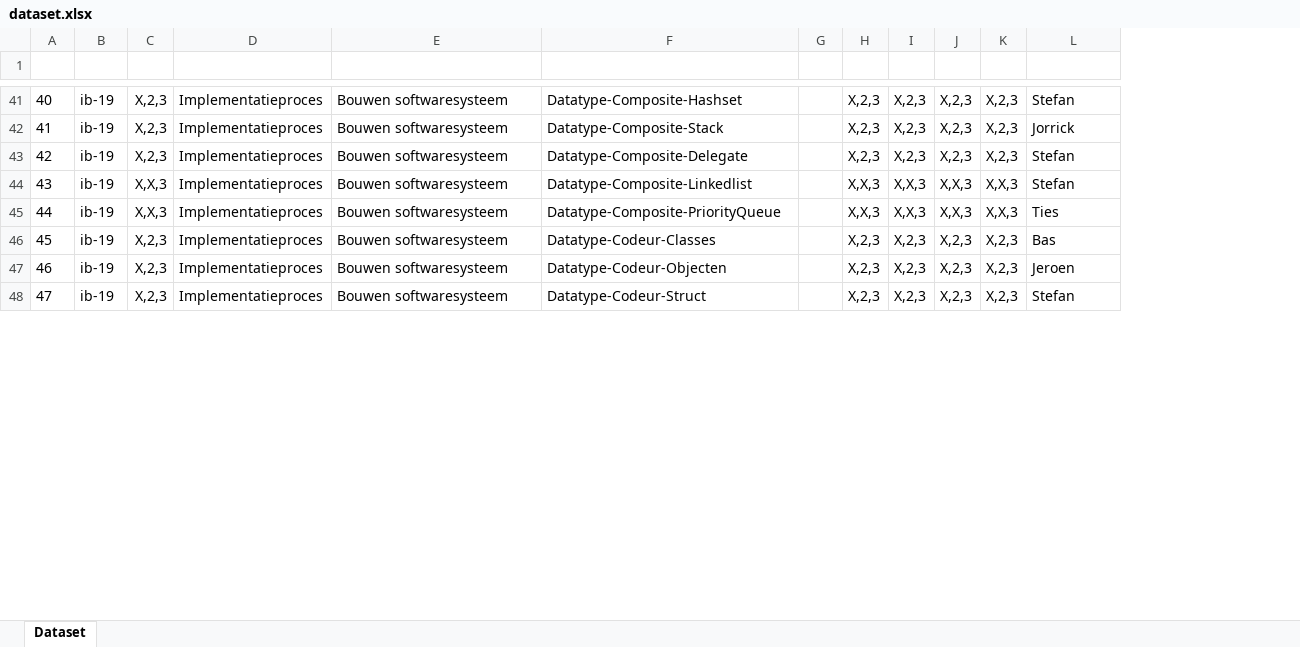
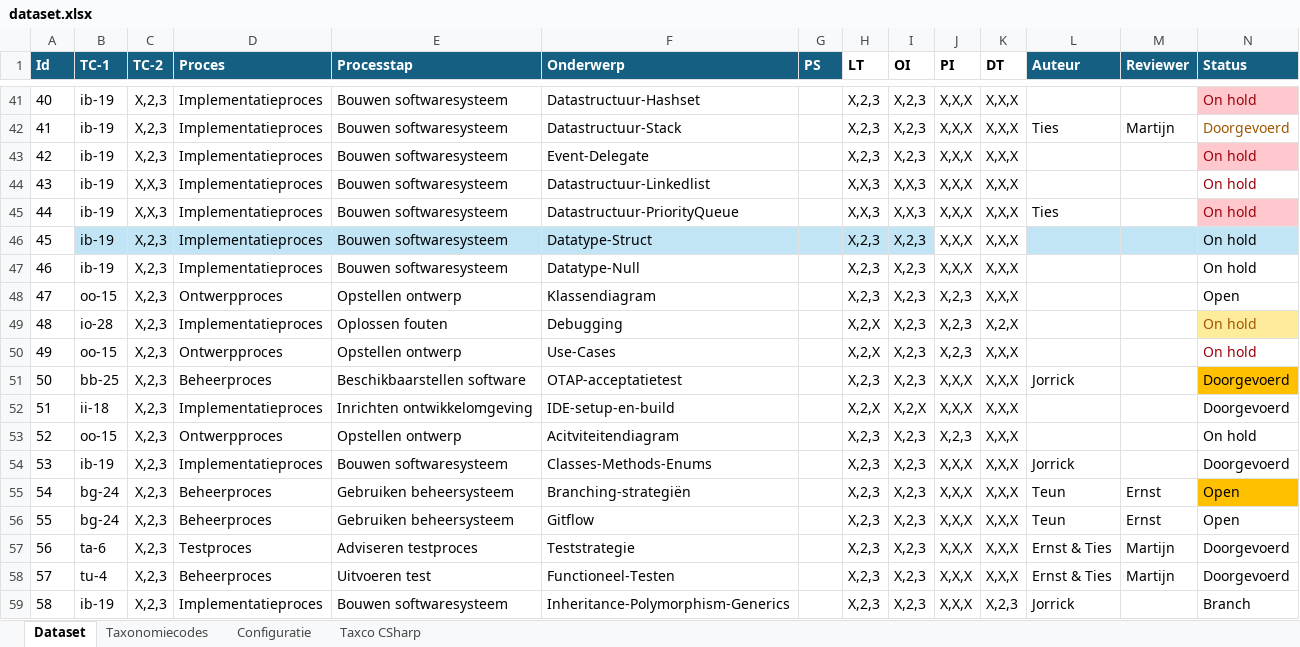
Before and after one commit to Windesheim-HBO-ICT/Leerlijn-Content-SE, an Excel workbook: .github/dataset.xlsx, sheet Dataset, drawn as a sheet; only a part is shown, gaps mark what is left out; values as stored, in another font and other column widths than the file's, no borders; conditional formats and table styles not drawn; addresses are those after the commit; the diff covers the shown part only; the diff names each change by its address in the sheet, - before the commit and + after, or states it on an @@ line.

Commit message:
Update dataset.xlsx

```diff
--- a/.github/dataset.xlsx (sheet Dataset)
+++ b/.github/dataset.xlsx (sheet Dataset)
+sheet tab: Taxonomiecodes
+sheet tab: Configuratie
+sheet tab: Taxco CSharp
+column M (Reviewer), row 42: Martijn
+column N (Status), rows 41-45: On hold | Doorgevoerd | On hold | On hold | On hold; row 47: On hold; row 54: Doorgevoerd; row 59: Branch
-A1:G1 fill: none
+A1:G1 fill: #156082
-H1:K1 text colour: #FFFFFF
+H1:K1 text colour: black
-L1 fill: none
+L1 fill: #156082
@@ column A (Id) renumbered between rows 3 and 65 @@
-F41 (Onderwerp): Datatype-Composite-Hashset
+F41 (Onderwerp): Datastructuur-Hashset
-J41:J43 (PI): X,2,3
+J41:J43 (PI): X,X,X
-K41:K43 (DT): X,2,3
+K41:K43 (DT): X,X,X
-L41 (Auteur): Stefan
+L41 (Auteur): (empty)
-F42 (Onderwerp): Datatype-Composite-Stack
+F42 (Onderwerp): Datastructuur-Stack
-L42 (Auteur): Jorrick
+L42 (Auteur): Ties
-F43 (Onderwerp): Datatype-Composite-Delegate
+F43 (Onderwerp): Event-Delegate
-L43:L44 (Auteur): Stefan
+L43:L44 (Auteur): (empty)
-F44 (Onderwerp): Datatype-Composite-Linkedlist
+F44 (Onderwerp): Datastructuur-Linkedlist
-J44:J45 (PI): X,X,3
+J44:J45 (PI): X,X,X
-K44:K45 (DT): X,X,3
+K44:K45 (DT): X,X,X
-F45 (Onderwerp): Datatype-Composite-PriorityQueue
+F45 (Onderwerp): Datastructuur-PriorityQueue
+row 46: 45 | ib-19 | X,2,3 | Implementatieproces | Bouwen softwaresysteem | Datatype-Struct |  | X,2,3 | X,2,3 | X,X,X | X,X,X |  |  | On hold
-F47 (Onderwerp): Datatype-Codeur-Classes
+F47 (Onderwerp): Datatype-Null
-J47 (PI): X,2,3
+J47 (PI): X,X,X
-K47 (DT): X,2,3
+K47 (DT): X,X,X
-L47 (Auteur): Bas
+L47 (Auteur): (empty)
+row 48: 47 | oo-15 | X,2,3 | Ontwerpproces | Opstellen ontwerp | Klassendiagram |  | X,2,3 | X,2,3 | X,2,3 | X,X,X |  |  | Open
+row 49: 48 | io-28 | X,2,3 | Implementatieproces | Oplossen fouten | Debugging |  | X,2,X | X,2,3 | X,2,3 | X,2,X |  |  | On hold
+row 50: 49 | oo-15 | X,2,3 | Ontwerpproces | Opstellen ontwerp | Use-Cases |  | X,2,X | X,2,3 | X,2,3 | X,X,X |  |  | On hold
+row 51: 50 | bb-25 | X,2,3 | Beheerproces | Beschikbaarstellen software | OTAP-acceptatietest |  | X,2,3 | X,2,3 | X,X,X | X,X,X | Jorrick |  | Doorgevoerd
+row 52: 51 | ii-18 | X,2,3 | Implementatieproces | Inrichten ontwikkelomgeving | IDE-setup-en-build |  | X,2,X | X,2,X | X,X,X | X,X,X |  |  | Doorgevoerd
+row 53: 52 | oo-15 | X,2,3 | Ontwerpproces | Opstellen ontwerp | Acitviteitendiagram |  | X,2,3 | X,2,3 | X,2,3 | X,X,X |  |  | On hold
-F54 (Onderwerp): Datatype-Codeur-Objecten
+F54 (Onderwerp): Classes-Methods-Enums
-J54 (PI): X,2,3
+J54 (PI): X,X,X
-K54 (DT): X,2,3
+K54 (DT): X,X,X
-L54 (Auteur): Jeroen
+L54 (Auteur): Jorrick
+row 55: 54 | bg-24 | X,2,3 | Beheerproces | Gebruiken beheersysteem | Branching-strategiën |  | X,2,3 | X,2,3 | X,X,X | X,X,X | Teun | Ernst | Open
+row 56: 55 | bg-24 | X,2,3 | Beheerproces | Gebruiken beheersysteem | Gitflow |  | X,2,3 | X,2,3 | X,X,X | X,X,X | Teun | Ernst | Open
+row 57: 56 | ta-6 | X,2,3 | Testproces | Adviseren testproces | Teststrategie |  | X,2,3 | X,2,3 | X,X,X | X,X,X | Ernst & Ties | Martijn | Doorgevoerd
+row 58: 57 | tu-4 | X,2,3 | Beheerproces | Uitvoeren test | Functioneel-Testen |  | X,2,3 | X,2,3 | X,X,X | X,X,X | Ernst & Ties | Martijn | Doorgevoerd
-F59 (Onderwerp): Datatype-Codeur-Struct
+F59 (Onderwerp): Inheritance-Polymorphism-Generics
-J59 (PI): X,2,3
+J59 (PI): X,X,X
-L59 (Auteur): Stefan
+L59 (Auteur): Jorrick
```
Also changed, not shown: 12 added rows, 1 removed row and 60 edited cells elsewhere in this sheet.
